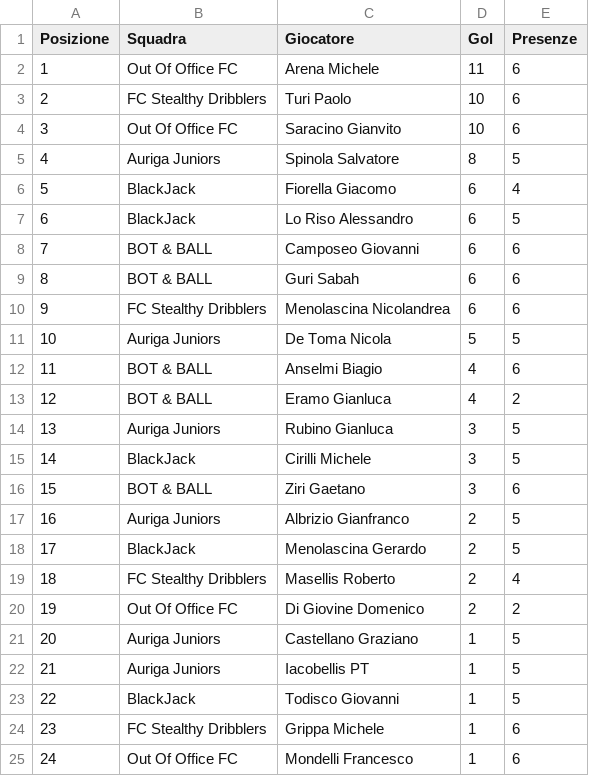
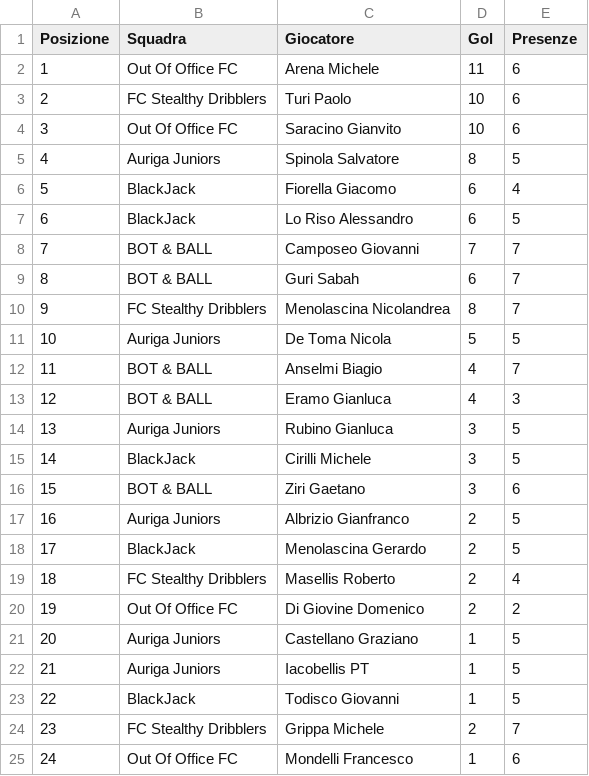
Before and after one commit to cralauriga/CralChampions2026, a CSV file: data/classifica_marcatori.csv, drawn as a sheet.

```diff
--- a/data/classifica_marcatori.csv
+++ b/data/classifica_marcatori.csv
@@ -7,8 +7,8 @@ Posizione;Squadra;Giocatore;Gol;Presenze
 6;BlackJack;Lo Riso Alessandro;6;5
-7;BOT & BALL;Camposeo Giovanni;6;6
-8;BOT & BALL;Guri Sabah;6;6
-9;FC Stealthy Dribblers;Menolascina Nicolandrea;6;6
+7;BOT & BALL;Camposeo Giovanni;7;7
+8;BOT & BALL;Guri Sabah;6;7
+9;FC Stealthy Dribblers;Menolascina Nicolandrea;8;7
 10;Auriga Juniors;De Toma Nicola;5;5
-11;BOT & BALL;Anselmi Biagio;4;6
-12;BOT & BALL;Eramo Gianluca;4;2
+11;BOT & BALL;Anselmi Biagio;4;7
+12;BOT & BALL;Eramo Gianluca;4;3
 13;Auriga Juniors;Rubino Gianluca;3;5
@@ -23,3 +23,3 @@ Posizione;Squadra;Giocatore;Gol;Presenze
 22;BlackJack;Todisco Giovanni;1;5
-23;FC Stealthy Dribblers;Grippa Michele;1;6
+23;FC Stealthy Dribblers;Grippa Michele;2;7
 24;Out Of Office FC;Mondelli Francesco;1;6
```
Also changed, not shown: data/classifica_mvp.csv, data/classifica_squadre.csv, 2 other files.
